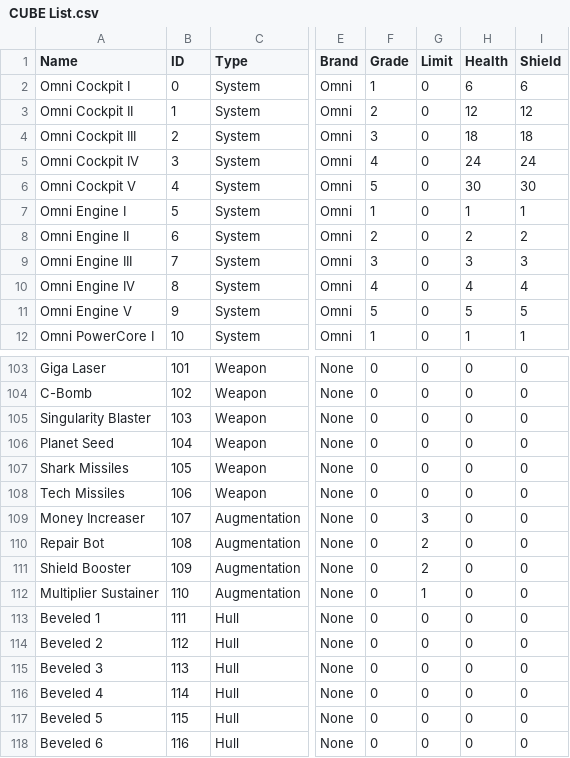
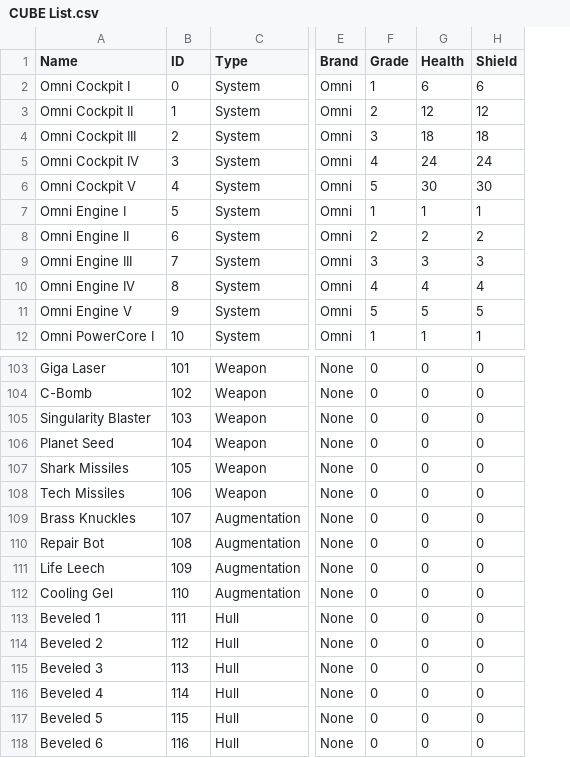
Before and after one commit to syeager/Space-CUBEs, a CSV file: Data/CUBE List.csv, drawn as a sheet; only a part is shown, gaps mark what is left out; the diff names each change by its address in the sheet, - before the commit and + after, or states it on an @@ line.

Commit message:
Removed CUBE Limit.

```diff
--- a/Data/CUBE List.csv
+++ b/Data/CUBE List.csv
-column G (Limit), rows 2-12: all 0; rows 103-118: 0 | 0 | 0 | 0 | 0 | 0 | 3 | 2 | 2 | 1 | 0 | 0 | 0 | 0 | 0 | 0
-A109 (Name): Money Increaser
+A109 (Name): Brass Knuckles
-A111 (Name): Shield Booster
+A111 (Name): Life Leech
-A112 (Name): Multiplier Sustainer
+A112 (Name): Cooling Gel
```
Also changed, not shown: 5 other files.
